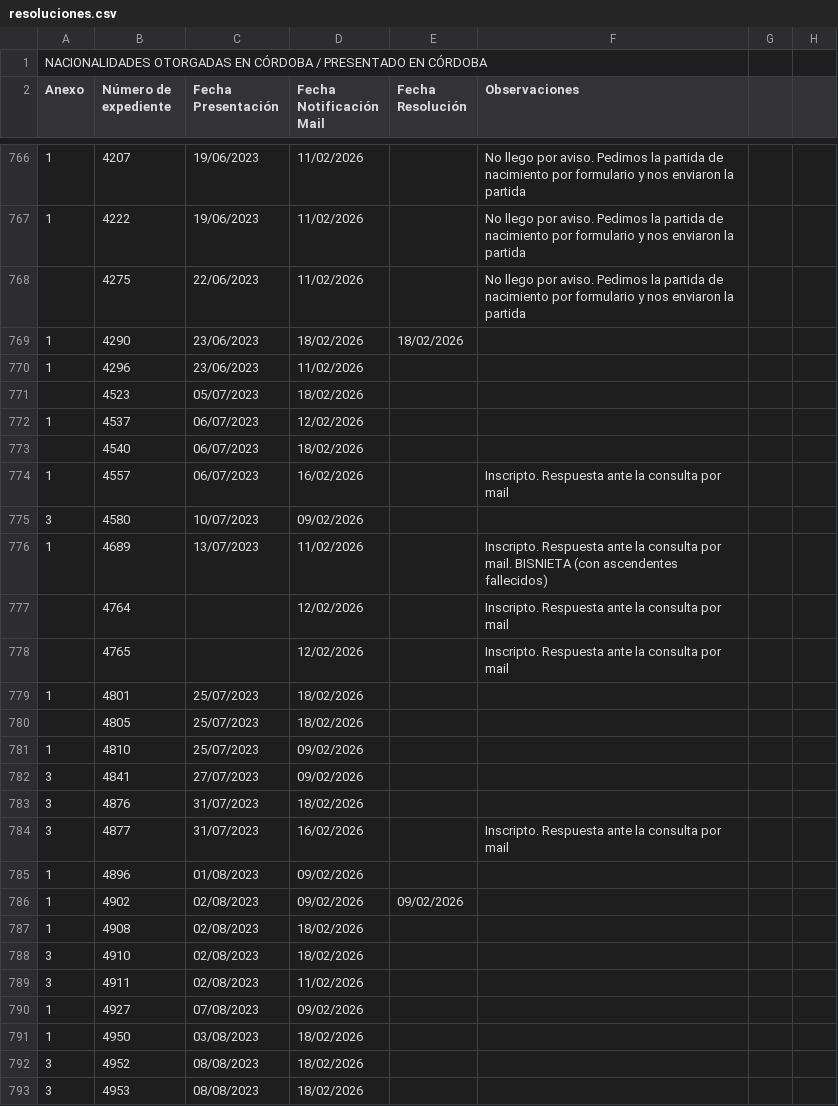
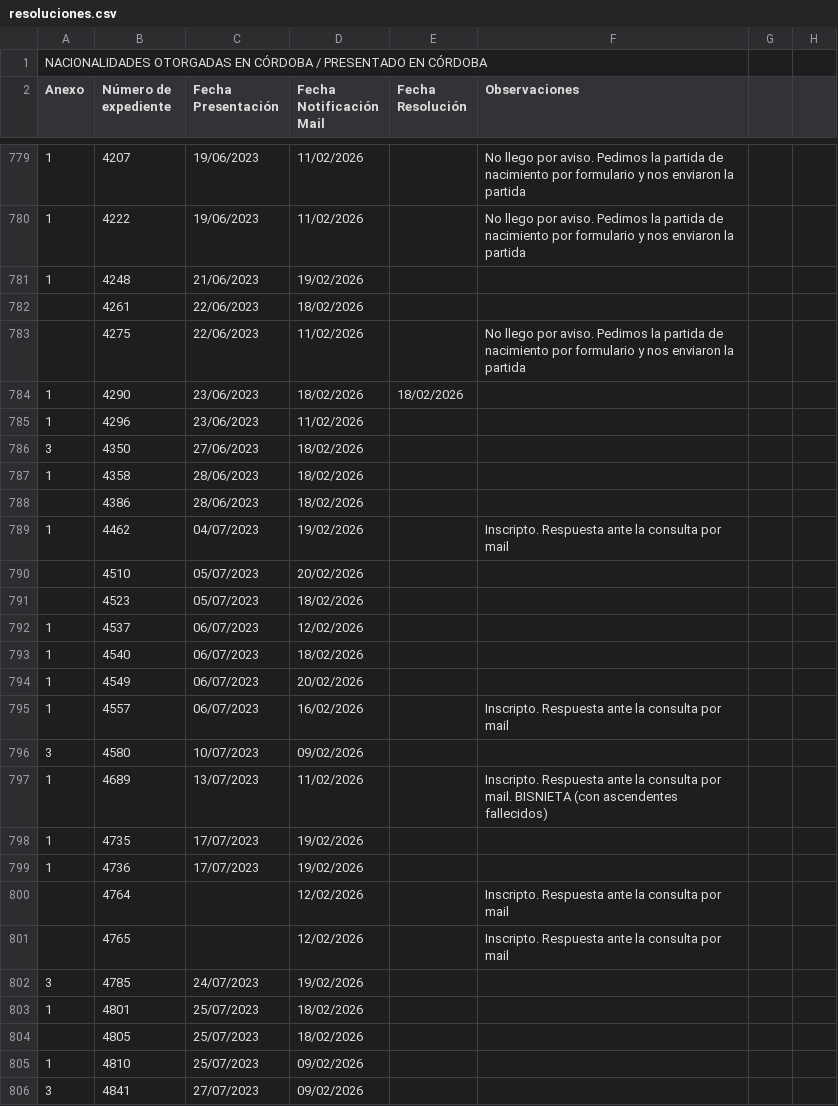
Before and after one commit to AlanMonti92/nacionalidades, a CSV file: resoluciones.csv, drawn as a sheet; only a part is shown, gaps mark what is left out; the shorter side is filled out with more unchanged rows; the diff covers the shown part only.

Commit message:
actualizacion datos

```diff
--- a/resoluciones.csv
+++ b/resoluciones.csv
@@ -767,2 +780,4 @@ Anexo ,Número de expediente ,Fecha Presentación,Fecha Notificación Mail,Fecha
 1,4222,19/06/2023,11/02/2026,,No llego por aviso. Pedimos la partida de nacimiento por formulario y nos enviaron la partida,,
+1,4248,21/06/2023,19/02/2026,,,,
+,4261,22/06/2023,18/02/2026,,,,
 ,4275,22/06/2023,11/02/2026,,No llego por aviso. Pedimos la partida de nacimiento por formulario y nos enviaron la partida,,
@@ -770,5 +785,11 @@ Anexo ,Número de expediente ,Fecha Presentación,Fecha Notificación Mail,Fecha
 1,4296,23/06/2023,11/02/2026,,,,
+3,4350,27/06/2023,18/02/2026,,,,
+1,4358,28/06/2023,18/02/2026,,,,
+,4386,28/06/2023,18/02/2026,,,,
+1,4462,04/07/2023,19/02/2026,,Inscripto. Respuesta ante la consulta por mail,,
+,4510,05/07/2023,20/02/2026,,,,
 ,4523,05/07/2023,18/02/2026,,,,
 1,4537,06/07/2023,12/02/2026,,,,
-,4540,06/07/2023,18/02/2026,,,,
+1,4540,06/07/2023,18/02/2026,,,,
+1,4549,06/07/2023,20/02/2026,,,,
 1,4557,06/07/2023,16/02/2026,,Inscripto. Respuesta ante la consulta por mail,,
@@ -776,4 +797,7 @@ Anexo ,Número de expediente ,Fecha Presentación,Fecha Notificación Mail,Fecha
 1,4689,13/07/2023,11/02/2026,,Inscripto. Respuesta ante la consulta por mail. BISNIETA (con ascendentes fallecidos),,
+1,4735,17/07/2023,19/02/2026,,,,
+1,4736,17/07/2023,19/02/2026,,,,
 ,4764,,12/02/2026,,Inscripto. Respuesta ante la consulta por mail,,
 ,4765,,12/02/2026,,Inscripto. Respuesta ante la consulta por mail,,
+3,4785,24/07/2023,19/02/2026,,,,
 1,4801,25/07/2023,18/02/2026,,,,
```
Also changed, not shown: 29 added rows elsewhere in this file.
